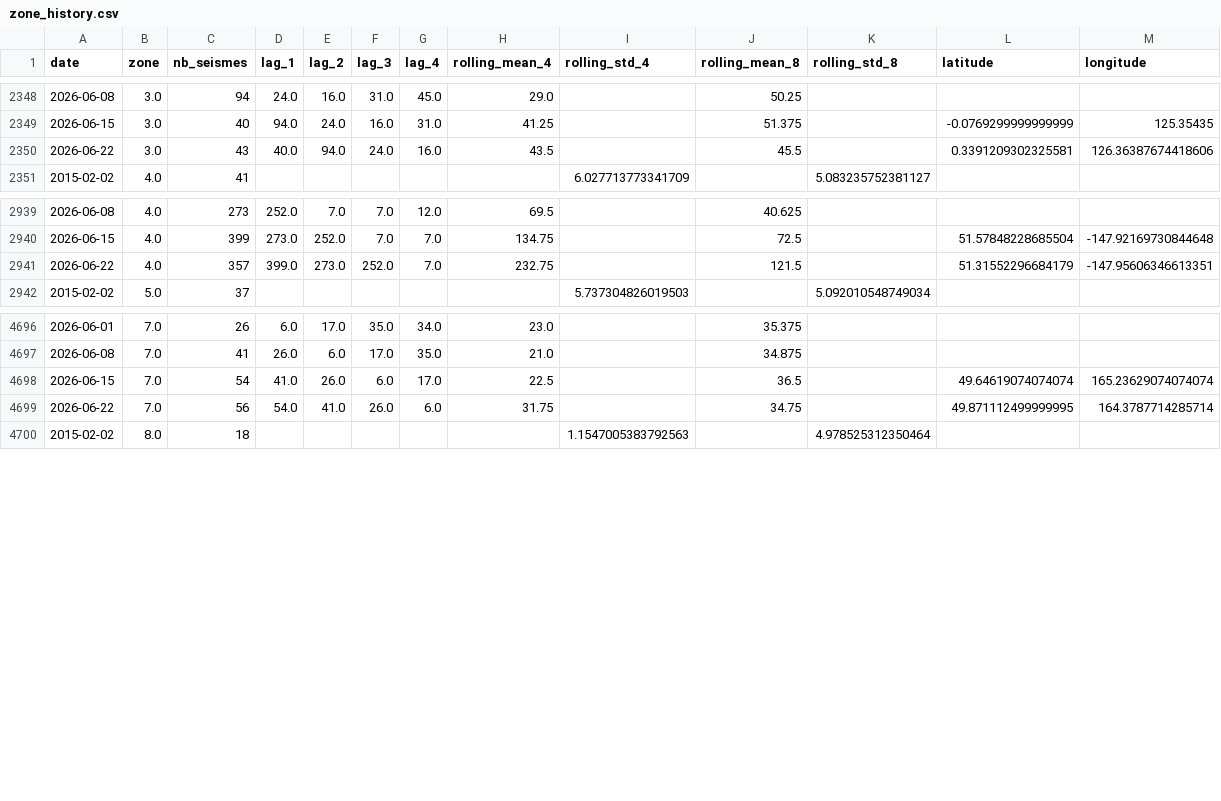
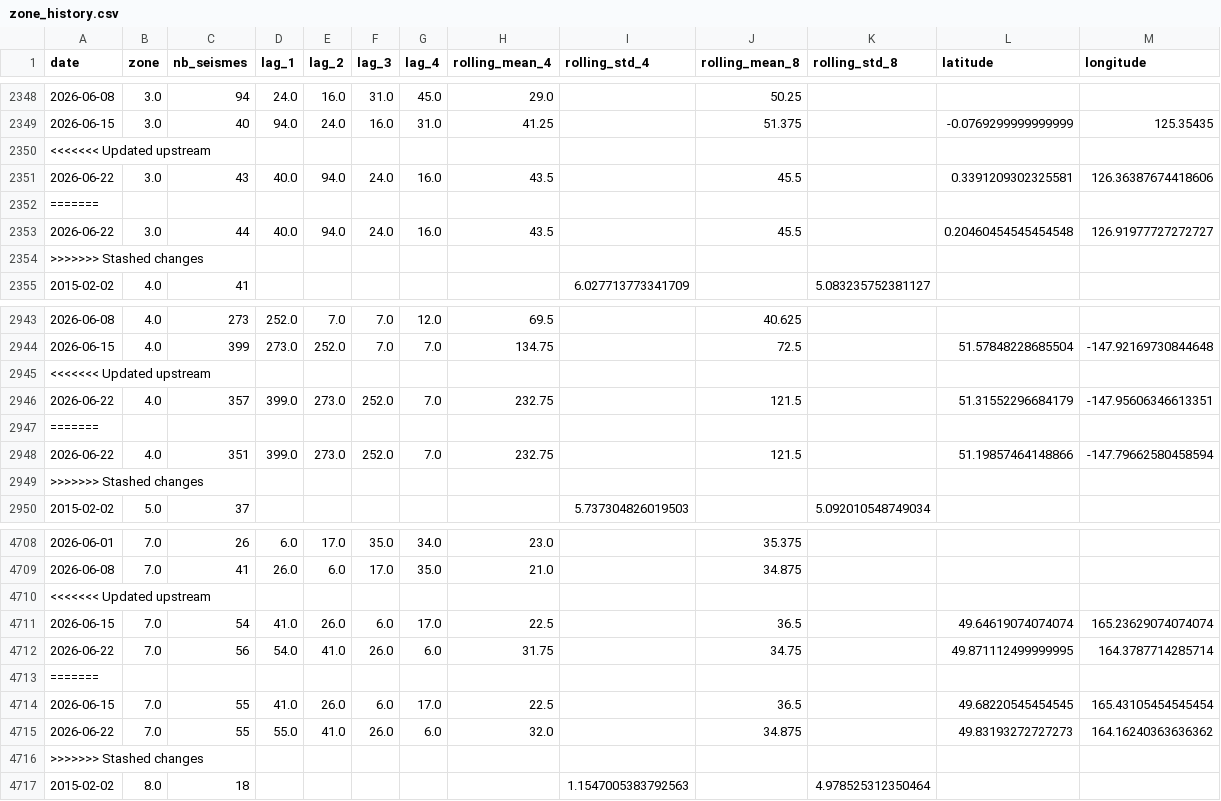
Before and after one commit to khadijazaafa/projet_ML_ISKA, a CSV file: data/zone_history.csv, drawn as a sheet; only a part is shown, gaps mark what is left out; the diff covers the shown part only.

```diff
--- a/data/zone_history.csv
+++ b/data/zone_history.csv
@@ -2349,3 +2349,7 @@ date,zone,nb_seismes,lag_1,lag_2,lag_3,lag_4,rolling_mean_4,rolling_std_4,rollin
 2026-06-15,3.0,40,94.0,24.0,16.0,31.0,41.25,,51.375,,-0.0769299999999999,125.35435
+<<<<<<< Updated upstream
 2026-06-22,3.0,43,40.0,94.0,24.0,16.0,43.5,,45.5,,0.3391209302325581,126.36387674418606
+=======
+2026-06-22,3.0,44,40.0,94.0,24.0,16.0,43.5,,45.5,,0.20460454545454548,126.91977727272727
+>>>>>>> Stashed changes
 2015-02-02,4.0,41,,,,,,6.027713773341709,,5.083235752381127,,
@@ -2940,3 +2944,7 @@ date,zone,nb_seismes,lag_1,lag_2,lag_3,lag_4,rolling_mean_4,rolling_std_4,rollin
 2026-06-15,4.0,399,273.0,252.0,7.0,7.0,134.75,,72.5,,51.57848228685504,-147.92169730844648
+<<<<<<< Updated upstream
 2026-06-22,4.0,357,399.0,273.0,252.0,7.0,232.75,,121.5,,51.31552296684179,-147.95606346613351
+=======
+2026-06-22,4.0,351,399.0,273.0,252.0,7.0,232.75,,121.5,,51.19857464148866,-147.79662580458594
+>>>>>>> Stashed changes
 2015-02-02,5.0,37,,,,,,5.737304826019503,,5.092010548749034,,
@@ -4697,4 +4709,9 @@ date,zone,nb_seismes,lag_1,lag_2,lag_3,lag_4,rolling_mean_4,rolling_std_4,rollin
 2026-06-08,7.0,41,26.0,6.0,17.0,35.0,21.0,,34.875,,,
+<<<<<<< Updated upstream
 2026-06-15,7.0,54,41.0,26.0,6.0,17.0,22.5,,36.5,,49.64619074074074,165.23629074074074
 2026-06-22,7.0,56,54.0,41.0,26.0,6.0,31.75,,34.75,,49.871112499999995,164.3787714285714
+=======
+2026-06-15,7.0,55,41.0,26.0,6.0,17.0,22.5,,36.5,,49.68220545454545,165.43105454545454
+2026-06-22,7.0,55,55.0,41.0,26.0,6.0,32.0,,34.875,,49.83193272727273,164.16240363636362
+>>>>>>> Stashed changes
 2015-02-02,8.0,18,,,,,,1.1547005383792563,,4.978525312350464,,
```
Also changed, not shown: 8 added rows elsewhere in this file, data/weekly_history.csv, 8 other files.
